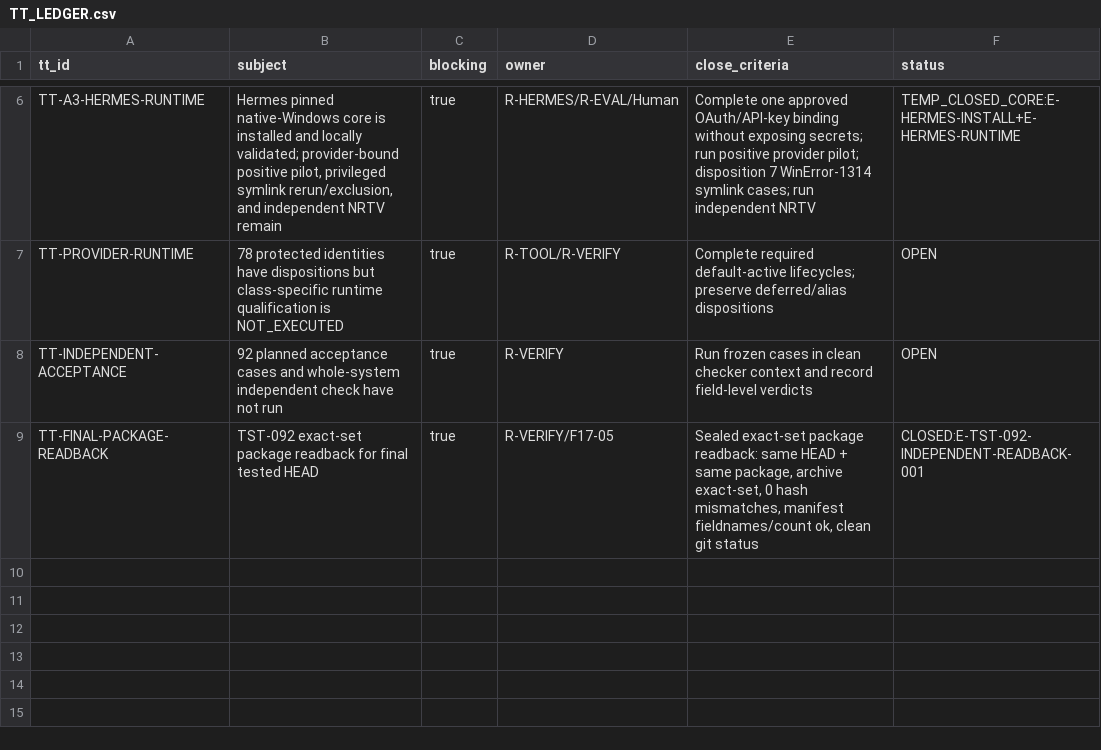
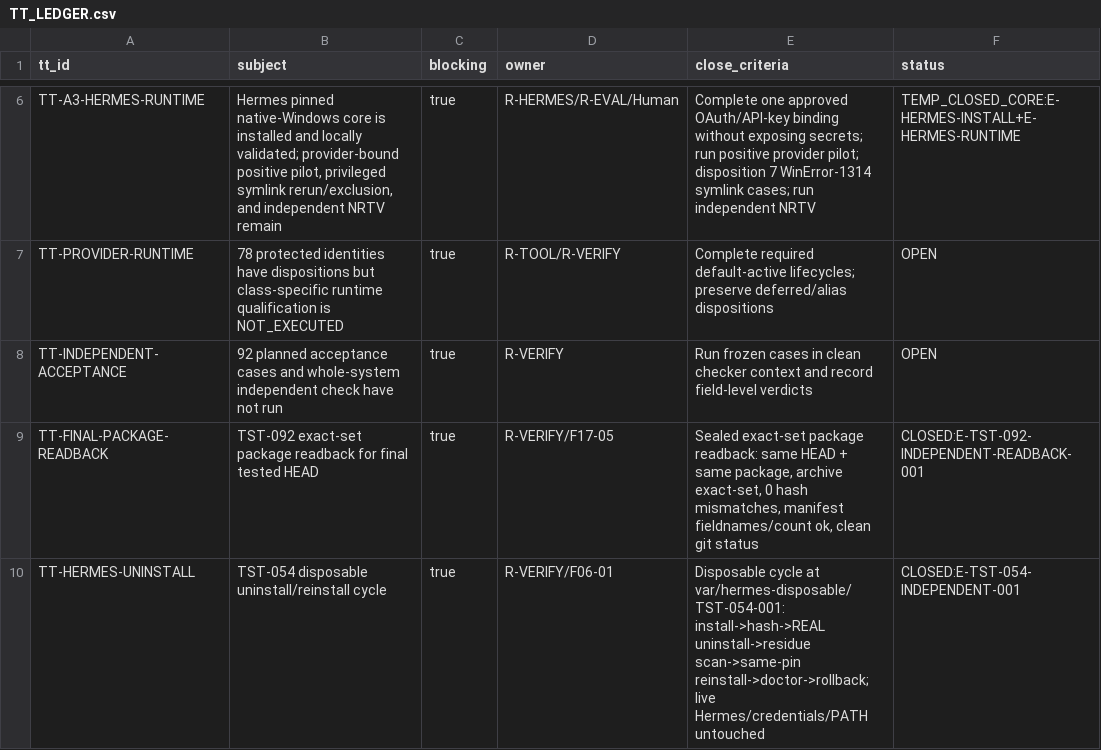
Before and after one commit to shw097-team/HG-KSEOS, a CSV file: source-freeze/TT_LEDGER.csv, drawn as a sheet; only a part is shown, gaps mark what is left out; the diff names each change by its address in the sheet, - before the commit and + after, or states it on an @@ line.

```diff
--- a/source-freeze/TT_LEDGER.csv
+++ b/source-freeze/TT_LEDGER.csv
+row 10: TT-HERMES-UNINSTALL | TST-054 disposable uninstall/reinstall cycle | true | R-VERIFY/F06-01 | Disposable cycle at var/hermes-disposable/TST-054-001: install->hash->REAL uninstall->residue scan->same-pin reinstall->doctor->rollback; live Hermes/credentials/PATH untouched | CLOSED:E-TST-054-INDEPENDENT-001
```
Also changed, not shown: 1 other file.
